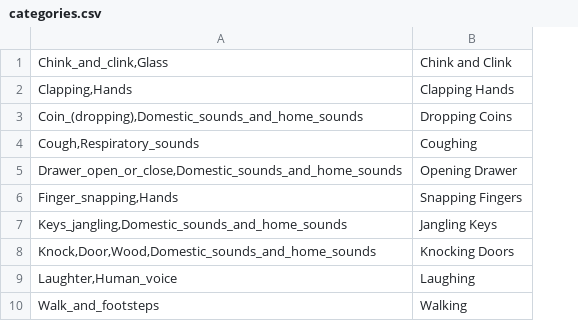
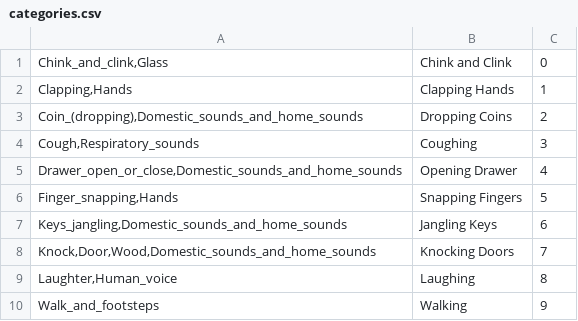
Before and after one commit to xseq/whistle-n-clap, a CSV file: csv/categories.csv, drawn as a sheet; the diff names each change by its address in the sheet, - before the commit and + after, or states it on an @@ line.

```diff
--- a/csv/categories.csv
+++ b/csv/categories.csv
+column C, rows 1-10: 0 | 1 | 2 | 3 | 4 | 5 | 6 | 7 | 8 | 9
```
Also changed, not shown: 5 other files.
